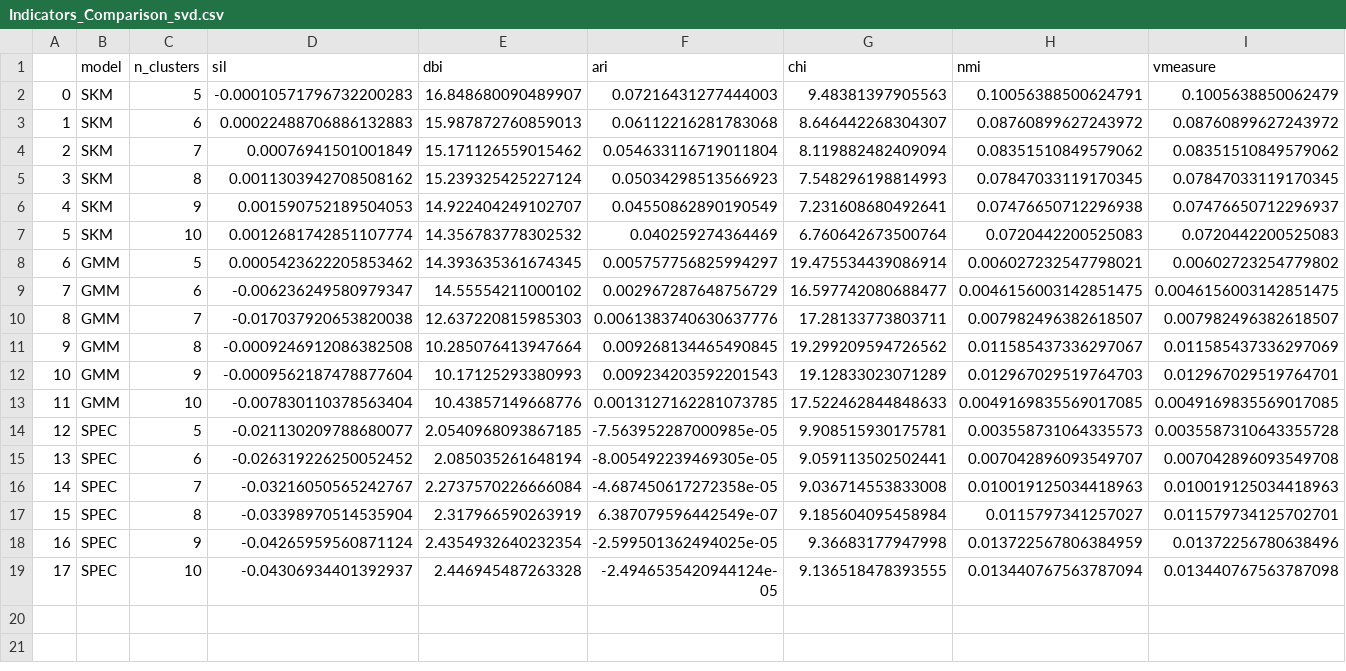
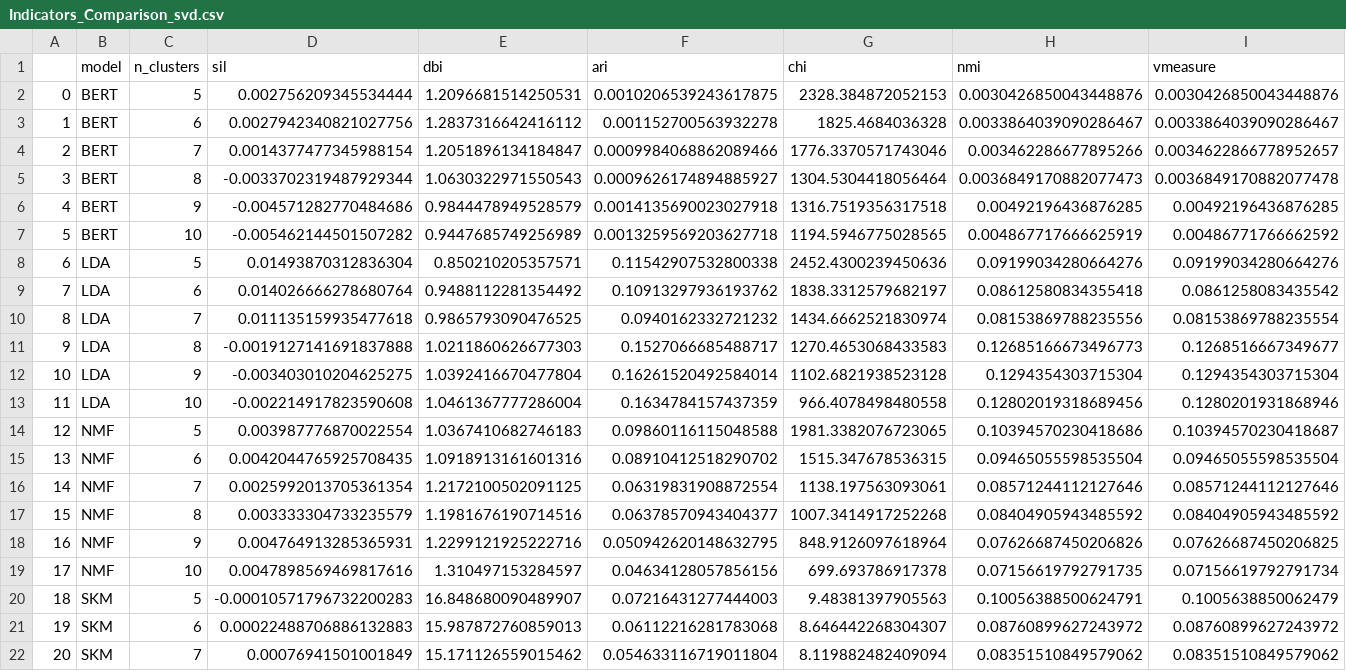
Before and after one commit to LeonSavi/ADS-DW4, a CSV file: outputs/Indicators_Comparison_svd.csv, drawn as a sheet; only a part is shown; the shorter side is filled out with more unchanged rows; addresses are those after the commit; rows hold the shown columns only; the diff names each change by its address in the sheet, - before the commit and + after, or states it on an @@ line.

```diff
--- a/outputs/Indicators_Comparison_svd.csv
+++ b/outputs/Indicators_Comparison_svd.csv
+row 2: 0 | BERT | 5 | 0.002756209345534444 | 1.2096681514250531 | 0.0010206539243617875 | 2328.384872052153 | 0.0030426850043448876 | 0.0030426850043448876
+row 3: 1 | BERT | 6 | 0.0027942340821027756 | 1.2837316642416112 | 0.001152700563932278 | 1825.4684036328 | 0.0033864039090286467 | 0.0033864039090286467
+row 4: 2 | BERT | 7 | 0.0014377477345988154 | 1.2051896134184847 | 0.0009984068862089466 | 1776.3370571743046 | 0.003462286677895266 | 0.0034622866778952657
+row 5: 3 | BERT | 8 | -0.0033702319487929344 | 1.0630322971550543 | 0.0009626174894885927 | 1304.5304418056464 | 0.0036849170882077473 | 0.0036849170882077478
+row 6: 4 | BERT | 9 | -0.004571282770484686 | 0.9844478949528579 | 0.0014135690023027918 | 1316.7519356317518 | 0.00492196436876285 | 0.00492196436876285
+row 7: 5 | BERT | 10 | -0.005462144501507282 | 0.9447685749256989 | 0.0013259569203627718 | 1194.5946775028565 | 0.004867717666625919 | 0.00486771766662592
+row 8: 6 | LDA | 5 | 0.01493870312836304 | 0.850210205357571 | 0.11542907532800338 | 2452.4300239450636 | 0.09199034280664276 | 0.09199034280664276
+row 9: 7 | LDA | 6 | 0.014026666278680764 | 0.9488112281354492 | 0.10913297936193762 | 1838.3312579682197 | 0.08612580834355418 | 0.0861258083435542
+row 10: 8 | LDA | 7 | 0.011135159935477618 | 0.9865793090476525 | 0.0940162332721232 | 1434.6662521830974 | 0.08153869788235556 | 0.08153869788235554
+row 11: 9 | LDA | 8 | -0.0019127141691837888 | 1.0211860626677303 | 0.1527066685488717 | 1270.4653068433583 | 0.12685166673496773 | 0.1268516667349677
+row 12: 10 | LDA | 9 | -0.003403010204625275 | 1.0392416670477804 | 0.16261520492584014 | 1102.6821938523128 | 0.1294354303715304 | 0.1294354303715304
+row 13: 11 | LDA | 10 | -0.002214917823590608 | 1.0461367777286004 | 0.1634784157437359 | 966.4078498480558 | 0.12802019318689456 | 0.1280201931868946
+row 14: 12 | NMF | 5 | 0.003987776870022554 | 1.0367410682746183 | 0.09860116115048588 | 1981.3382076723065 | 0.10394570230418686 | 0.10394570230418687
+row 15: 13 | NMF | 6 | 0.0042044765925708435 | 1.0918913161601316 | 0.08910412518290702 | 1515.347678536315 | 0.09465055598535504 | 0.09465055598535504
+row 16: 14 | NMF | 7 | 0.0025992013705361354 | 1.2172100502091125 | 0.06319831908872554 | 1138.197563093061 | 0.08571244112127646 | 0.08571244112127646
+row 17: 15 | NMF | 8 | 0.003333304733235579 | 1.1981676190714516 | 0.06378570943404377 | 1007.3414917252268 | 0.08404905943485592 | 0.08404905943485592
+row 18: 16 | NMF | 9 | 0.004764913285365931 | 1.2299121925222716 | 0.050942620148632795 | 848.9126097618964 | 0.07626687450206826 | 0.07626687450206825
+row 19: 17 | NMF | 10 | 0.0047898569469817616 | 1.310497153284597 | 0.04634128057856156 | 699.693786917378 | 0.07156619792791735 | 0.07156619792791734
@@ column A renumbered from row 20 down @@
```
Also changed, not shown: outputs/Indicators_Comparison.csv, 4 other files.
